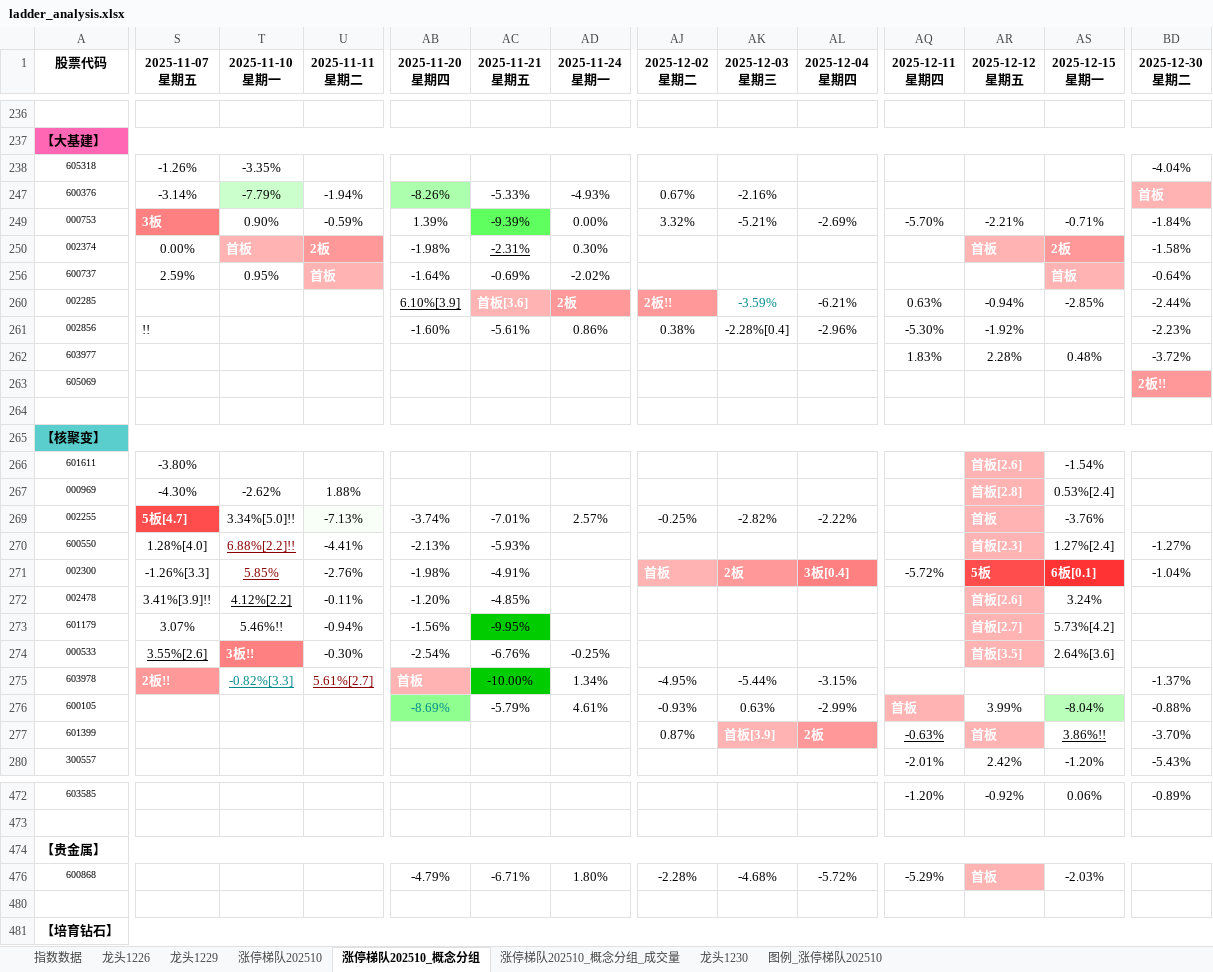
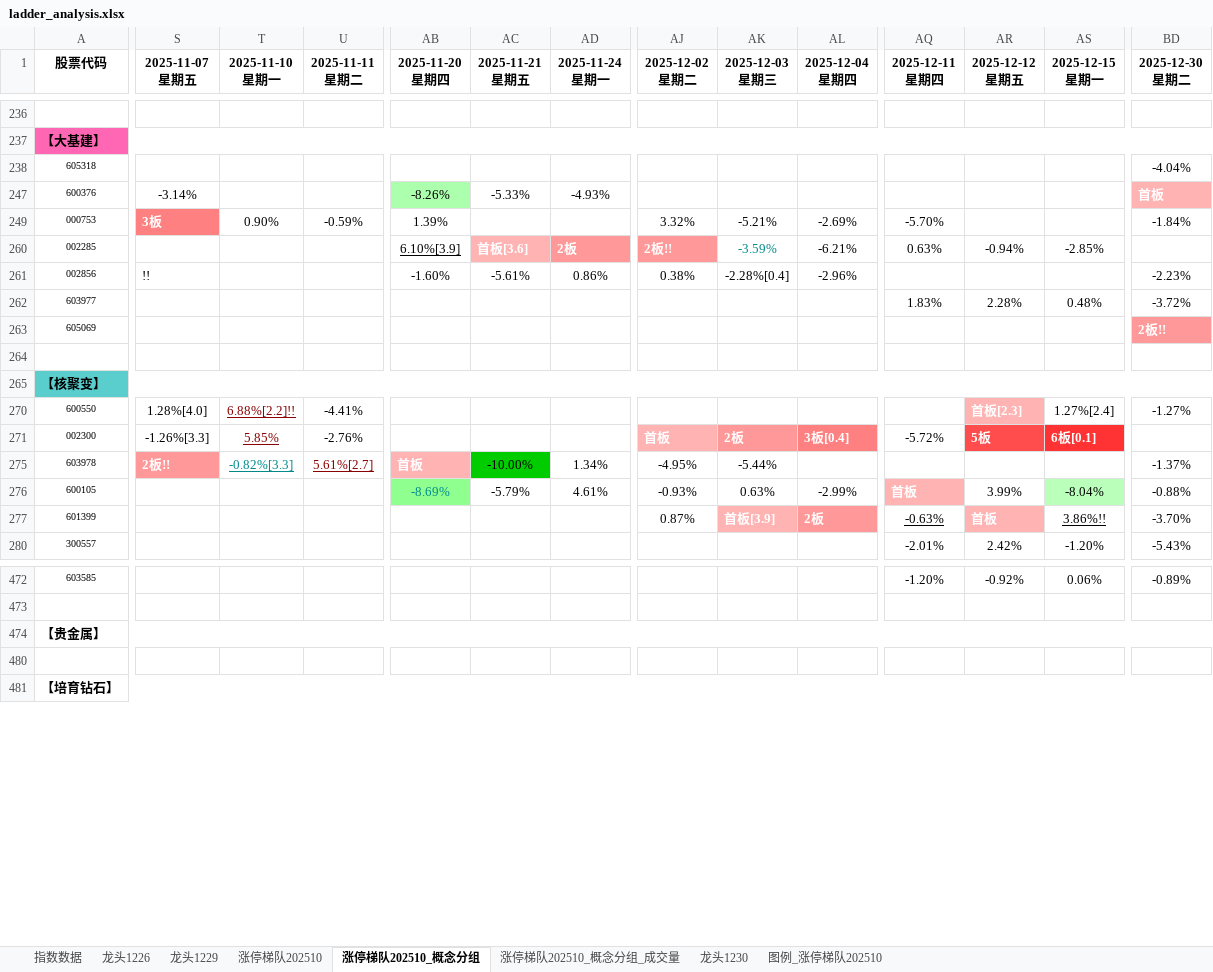
Before and after one commit to KealLiang/HardTrading, an Excel workbook: excel/ladder_analysis.xlsx, sheet 涨停梯队202510_概念分组, drawn as a sheet; only a part is shown, gaps mark what is left out; values as stored, in another font and other column widths than the file's, no borders; rows hold the shown columns only; the diff covers the shown part only; the diff names each change by its address in the sheet, - before the commit and + after, or states it on an @@ line.

```diff
--- a/excel/ladder_analysis.xlsx (sheet 涨停梯队202510_概念分组)
+++ b/excel/ladder_analysis.xlsx (sheet 涨停梯队202510_概念分组)
-S238 (2025-11-07 星期五): -1.26%
+S238 (2025-11-07 星期五): (empty)
-T238 (2025-11-10 星期一): -3.35%
+T238 (2025-11-10 星期一): (empty)
-T247 (2025-11-10 星期一): -7.79%
+T247 (2025-11-10 星期一): (empty)
-T247 fill: #CBFFCB
+T247 fill: none
-U247 (2025-11-11 星期二): -1.94%
+U247 (2025-11-11 星期二): (empty)
-AJ247 (2025-12-02 星期二): 0.67%
+AJ247 (2025-12-02 星期二): (empty)
-AK247 (2025-12-03 星期三): -2.16%
+AK247 (2025-12-03 星期三): (empty)
-AC249 (2025-11-21 星期五): -9.39%
+AC249 (2025-11-21 星期五): (empty)
-AC249 fill: #60FF60
+AC249 fill: none
-AD249 (2025-11-24 星期一): 0.00%
+AD249 (2025-11-24 星期一): (empty)
-AR249 (2025-12-12 星期五): -2.21%
+AR249 (2025-12-12 星期五): (empty)
-AS249 (2025-12-15 星期一): -0.71%
+AS249 (2025-12-15 星期一): (empty)
-row 250: 002374 | 0.00% | 首板 | 2板 | -1.98% | -2.31% | 0.30% |  |  |  |  | 首板 | 2板 | -1.58%
-row 256: 600737 | 2.59% | 0.95% | 首板 | -1.64% | -0.69% | -2.02% |  |  |  |  |  | 首板 | -0.64%
-BD260 (2025-12-30 星期二): -2.44%
+BD260 (2025-12-30 星期二): (empty)
-AQ261 (2025-12-11 星期四): -5.30%
+AQ261 (2025-12-11 星期四): (empty)
-AR261 (2025-12-12 星期五): -1.92%
+AR261 (2025-12-12 星期五): (empty)
-row 266: 601611 | -3.80% |  |  |  |  |  |  |  |  |  | 首板[2.6] | -1.54%
-row 267: 000969 | -4.30% | -2.62% | 1.88% |  |  |  |  |  |  |  | 首板[2.8] | 0.53%[2.4]
-row 269: 002255 | 5板[4.7] | 3.34%[5.0]!! | -7.13% | -3.74% | -7.01% | 2.57% | -0.25% | -2.82% | -2.22% |  | 首板 | -3.76%
-AB270 (2025-11-20 星期四): -2.13%
+AB270 (2025-11-20 星期四): (empty)
-AC270 (2025-11-21 星期五): -5.93%
+AC270 (2025-11-21 星期五): (empty)
-AB271 (2025-11-20 星期四): -1.98%
+AB271 (2025-11-20 星期四): (empty)
-AC271 (2025-11-21 星期五): -4.91%
+AC271 (2025-11-21 星期五): (empty)
-BD271 (2025-12-30 星期二): -1.04%
+BD271 (2025-12-30 星期二): (empty)
-row 272: 002478 | 3.41%[3.9]!! | 4.12%[2.2] | -0.11% | -1.20% | -4.85% |  |  |  |  |  | 首板[2.6] | 3.24%
-row 273: 601179 | 3.07% | 5.46%!! | -0.94% | -1.56% | -9.95% |  |  |  |  |  | 首板[2.7] | 5.73%[4.2]
-row 274: 000533 | 3.55%[2.6] | 3板!! | -0.30% | -2.54% | -6.76% | -0.25% |  |  |  |  | 首板[3.5] | 2.64%[3.6]
-AL275 (2025-12-04 星期四): -3.15%
+AL275 (2025-12-04 星期四): (empty)
-row 476: 600868 |  |  |  | -4.79% | -6.71% | 1.80% | -2.28% | -4.68% | -5.72% | -5.29% | 首板 | -2.03%
```
Also changed, not shown: 22 removed rows, 138 edited cells and cell formats elsewhere in this sheet, sheet 涨停梯队202510_概念分组_成交量, sheet 涨停梯队202510, sheet 龙头1230, hidden cells, 1 other file.
